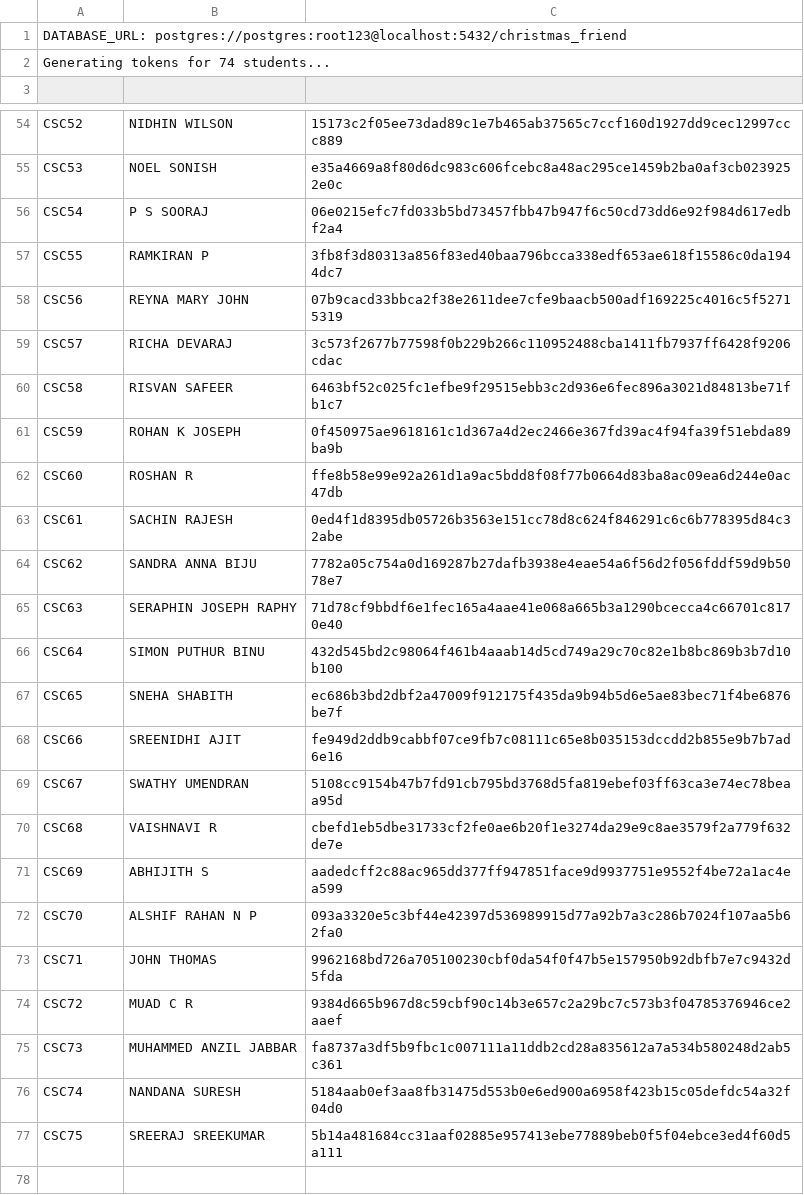
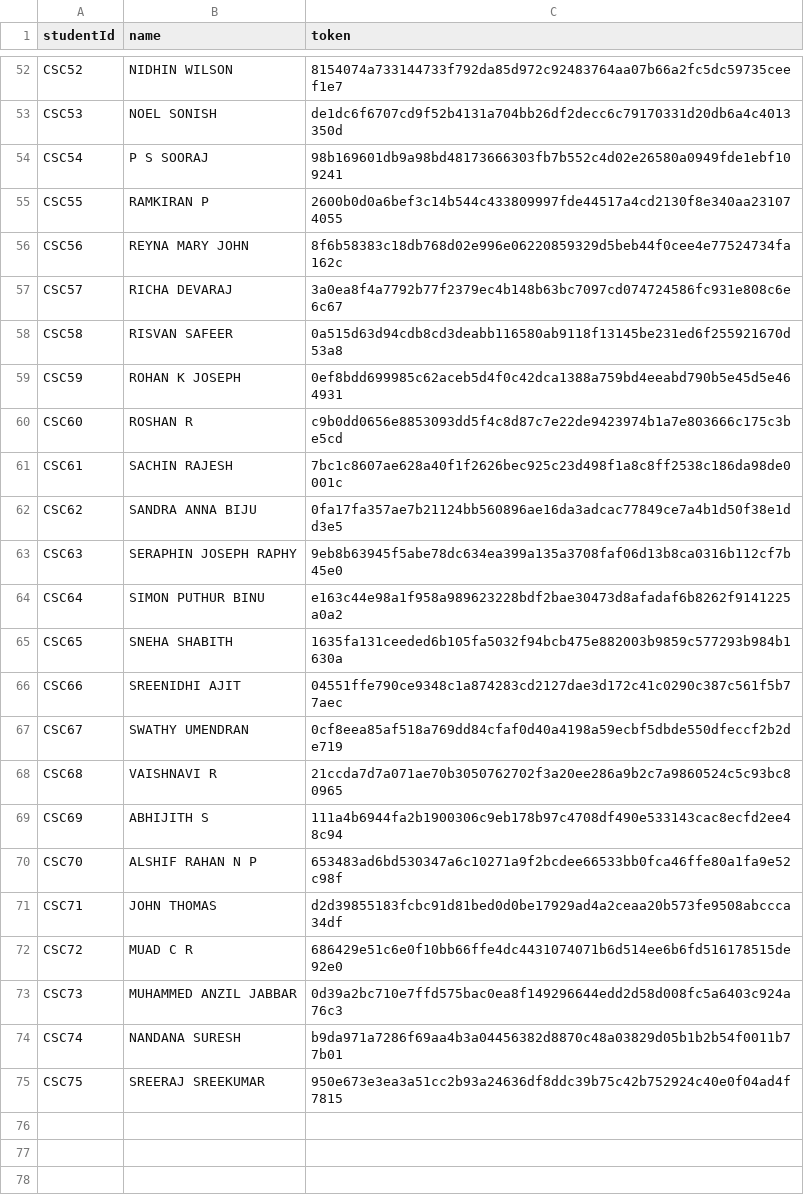
Before and after one commit to HashimCodeDev/christmas-friend, a CSV file: backend/tokens.csv, drawn as a sheet; only a part is shown, gaps mark what is left out; removed rows and columns are numbered as before the commit, all else as after; the diff covers the shown part only; the diff names each change by its address in the sheet, - before the commit and + after, or states it on an @@ line.

Commit message:
feat:added the new tokens

```diff
--- a/backend/tokens.csv
+++ b/backend/tokens.csv
-row 1: DATABASE_URL: postgres://postgres:root123@localhost:5432/christmas_friend
-row 2: Generating tokens for 74 students...
-row 1: (empty)
+row 1: studentId | name | token
-C52 (token): 15173c2f05ee73dad89c1e7b465ab37565c7ccf160d1927dd9cec12997ccc889
+C52 (token): 8154074a733144733f792da85d972c92483764aa07b66a2fc5dc59735ceef1e7
-C53 (token): e35a4669a8f80d6dc983c606fcebc8a48ac295ce1459b2ba0af3cb0239252e0c
+C53 (token): de1dc6f6707cd9f52b4131a704bb26df2decc6c79170331d20db6a4c4013350d
-C54 (token): 06e0215efc7fd033b5bd73457fbb47b947f6c50cd73dd6e92f984d617edbf2a4
+C54 (token): 98b169601db9a98bd48173666303fb7b552c4d02e26580a0949fde1ebf109241
-C55 (token): 3fb8f3d80313a856f83ed40baa796bcca338edf653ae618f15586c0da1944dc7
+C55 (token): 2600b0d0a6bef3c14b544c433809997fde44517a4cd2130f8e340aa231074055
-C56 (token): 07b9cacd33bbca2f38e2611dee7cfe9baacb500adf169225c4016c5f52715319
+C56 (token): 8f6b58383c18db768d02e996e06220859329d5beb44f0cee4e77524734fa162c
-C57 (token): 3c573f2677b77598f0b229b266c110952488cba1411fb7937ff6428f9206cdac
+C57 (token): 3a0ea8f4a7792b77f2379ec4b148b63bc7097cd074724586fc931e808c6e6c67
-C58 (token): 6463bf52c025fc1efbe9f29515ebb3c2d936e6fec896a3021d84813be71fb1c7
+C58 (token): 0a515d63d94cdb8cd3deabb116580ab9118f13145be231ed6f255921670d53a8
-C59 (token): 0f450975ae9618161c1d367a4d2ec2466e367fd39ac4f94fa39f51ebda89ba9b
+C59 (token): 0ef8bdd699985c62aceb5d4f0c42dca1388a759bd4eeabd790b5e45d5e464931
-C60 (token): ffe8b58e99e92a261d1a9ac5bdd8f08f77b0664d83ba8ac09ea6d244e0ac47db
+C60 (token): c9b0dd0656e8853093dd5f4c8d87c7e22de9423974b1a7e803666c175c3be5cd
-C61 (token): 0ed4f1d8395db05726b3563e151cc78d8c624f846291c6c6b778395d84c32abe
+C61 (token): 7bc1c8607ae628a40f1f2626bec925c23d498f1a8c8ff2538c186da98de0001c
-C62 (token): 7782a05c754a0d169287b27dafb3938e4eae54a6f56d2f056fddf59d9b5078e7
+C62 (token): 0fa17fa357ae7b21124bb560896ae16da3adcac77849ce7a4b1d50f38e1dd3e5
-C63 (token): 71d78cf9bbdf6e1fec165a4aae41e068a665b3a1290bcecca4c66701c8170e40
+C63 (token): 9eb8b63945f5abe78dc634ea399a135a3708faf06d13b8ca0316b112cf7b45e0
-C64 (token): 432d545bd2c98064f461b4aaab14d5cd749a29c70c82e1b8bc869b3b7d10b100
+C64 (token): e163c44e98a1f958a989623228bdf2bae30473d8afadaf6b8262f9141225a0a2
-C65 (token): ec686b3bd2dbf2a47009f912175f435da9b94b5d6e5ae83bec71f4be6876be7f
+C65 (token): 1635fa131ceeded6b105fa5032f94bcb475e882003b9859c577293b984b1630a
-C66 (token): fe949d2ddb9cabbf07ce9fb7c08111c65e8b035153dccdd2b855e9b7b7ad6e16
+C66 (token): 04551ffe790ce9348c1a874283cd2127dae3d172c41c0290c387c561f5b77aec
-C67 (token): 5108cc9154b47b7fd91cb795bd3768d5fa819ebef03ff63ca3e74ec78beaa95d
+C67 (token): 0cf8eea85af518a769dd84cfaf0d40a4198a59ecbf5dbde550dfeccf2b2de719
-C68 (token): cbefd1eb5dbe31733cf2fe0ae6b20f1e3274da29e9c8ae3579f2a779f632de7e
+C68 (token): 21ccda7d7a071ae70b3050762702f3a20ee286a9b2c7a9860524c5c93bc80965
-C69 (token): aadedcff2c88ac965dd377ff947851face9d9937751e9552f4be72a1ac4ea599
+C69 (token): 111a4b6944fa2b1900306c9eb178b97c4708df490e533143cac8ecfd2ee48c94
-C70 (token): 093a3320e5c3bf44e42397d536989915d77a92b7a3c286b7024f107aa5b62fa0
+C70 (token): 653483ad6bd530347a6c10271a9f2bcdee66533bb0fca46ffe80a1fa9e52c98f
-C71 (token): 9962168bd726a705100230cbf0da54f0f47b5e157950b92dbfb7e7c9432d5fda
+C71 (token): d2d39855183fcbc91d81bed0d0be17929ad4a2ceaa20b573fe9508abccca34df
-C72 (token): 9384d665b967d8c59cbf90c14b3e657c2a29bc7c573b3f04785376946ce2aaef
+C72 (token): 686429e51c6e0f10bb66ffe4dc4431074071b6d514ee6b6fd516178515de92e0
-C73 (token): fa8737a3df5b9fbc1c007111a11ddb2cd28a835612a7a534b580248d2ab5c361
+C73 (token): 0d39a2bc710e7ffd575bac0ea8f149296644edd2d58d008fc5a6403c924a76c3
-C74 (token): 5184aab0ef3aa8fb31475d553b0e6ed900a6958f423b15c05defdc54a32f04d0
+C74 (token): b9da971a7286f69aa4b3a04456382d8870c48a03829d05b1b2b54f0011b77b01
-C75 (token): 5b14a481684cc31aaf02885e957413ebe77889beb0f5f04ebce3ed4f60d5a111
+C75 (token): 950e673e3ea3a51cc2b93a24636df8ddc39b75c42b752924c40e0f04ad4f7815
-row 78: (empty)
```
Also changed, not shown: 1 removed row and 50 edited cells elsewhere in this file.
